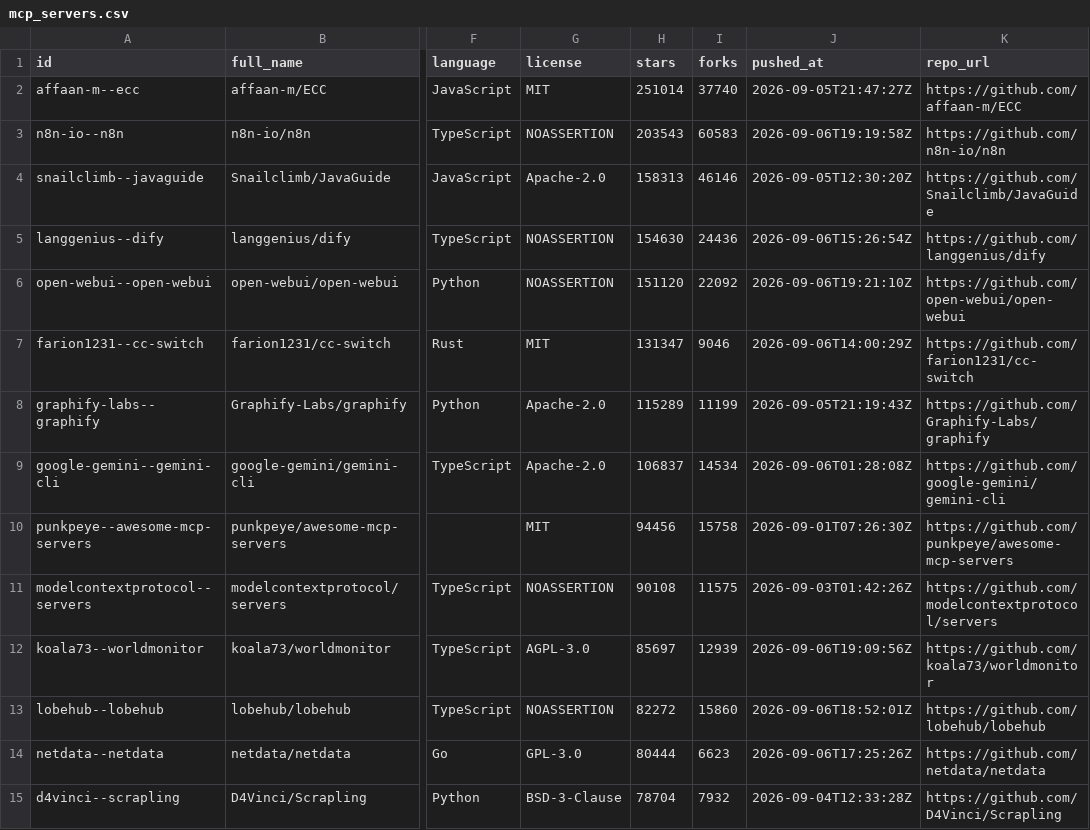
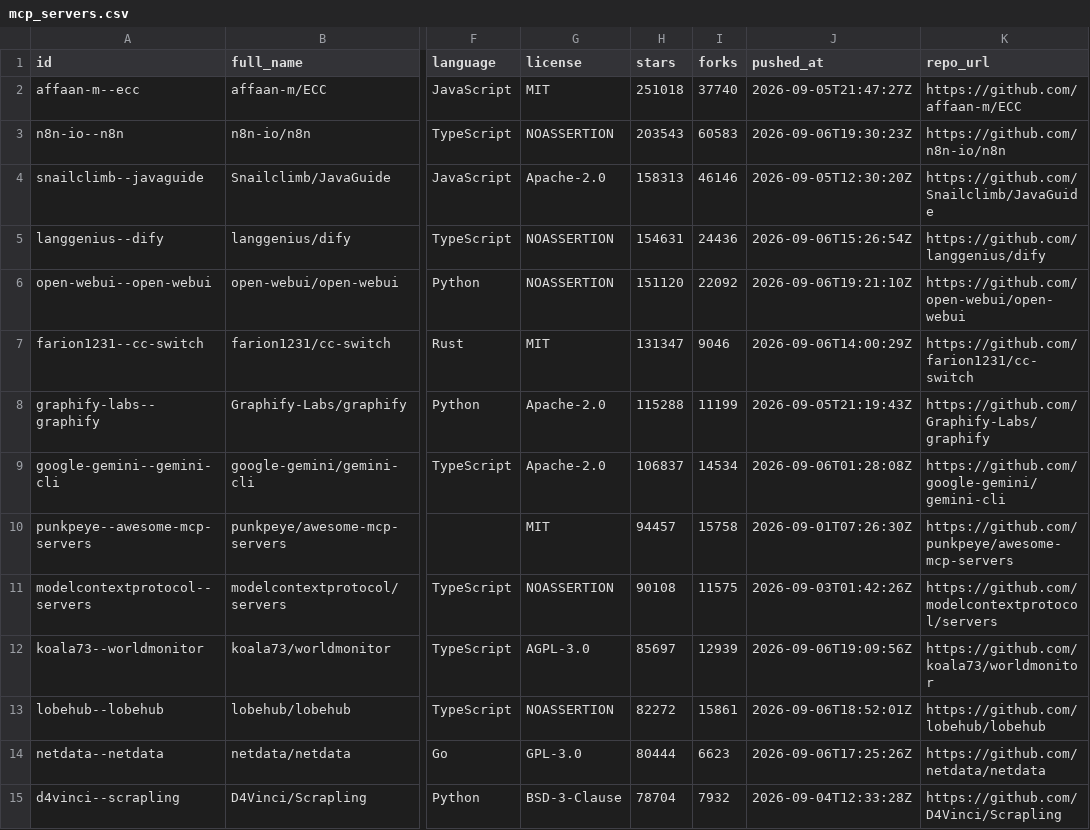
Before and after one commit to rickstek/mcpjunction, a CSV file: public/data/mcp_servers.csv, drawn as a sheet; only a part is shown, gaps mark what is left out; the diff covers the shown part only; the diff names each change by its address in the sheet, - before the commit and + after, or states it on an @@ line.

```diff
--- a/public/data/mcp_servers.csv
+++ b/public/data/mcp_servers.csv
-H2 (stars): 251014
+H2 (stars): 251018
-J3 (pushed_at): 2026-09-06T19:19:58Z
+J3 (pushed_at): 2026-09-06T19:30:23Z
-H5 (stars): 154630
+H5 (stars): 154631
-H8 (stars): 115289
+H8 (stars): 115288
-H10 (stars): 94456
+H10 (stars): 94457
-I13 (forks): 15860
+I13 (forks): 15861
```
Also changed, not shown: 1 added row, 1 removed row and 43 edited cells elsewhere in this file, 2 other files.
